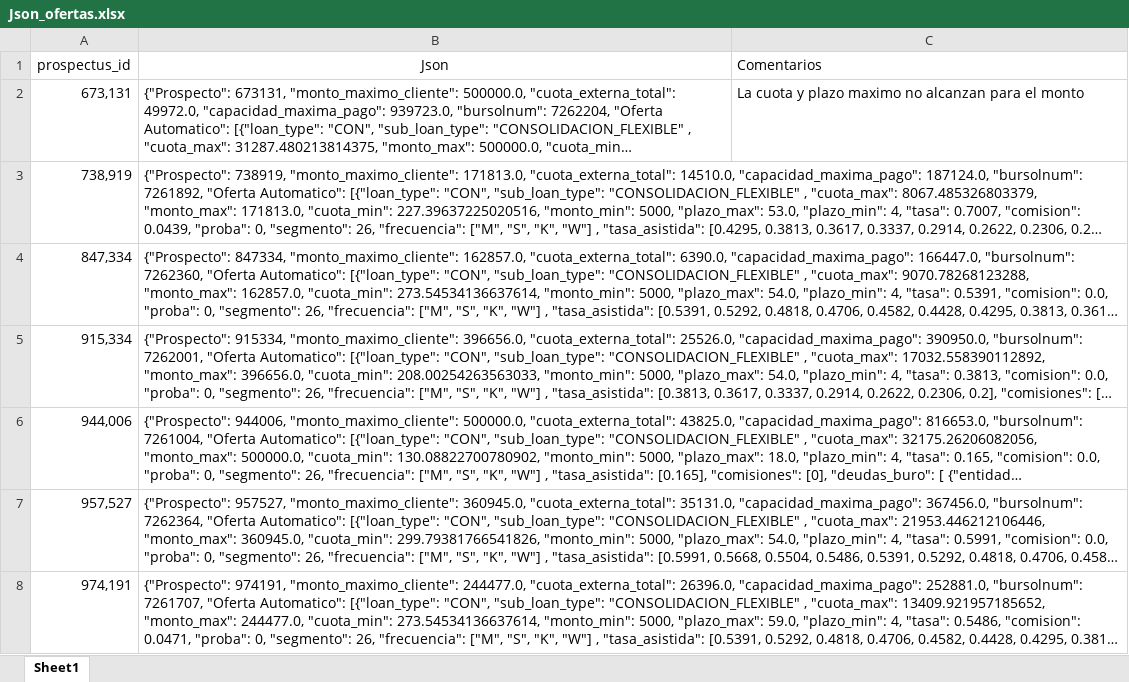
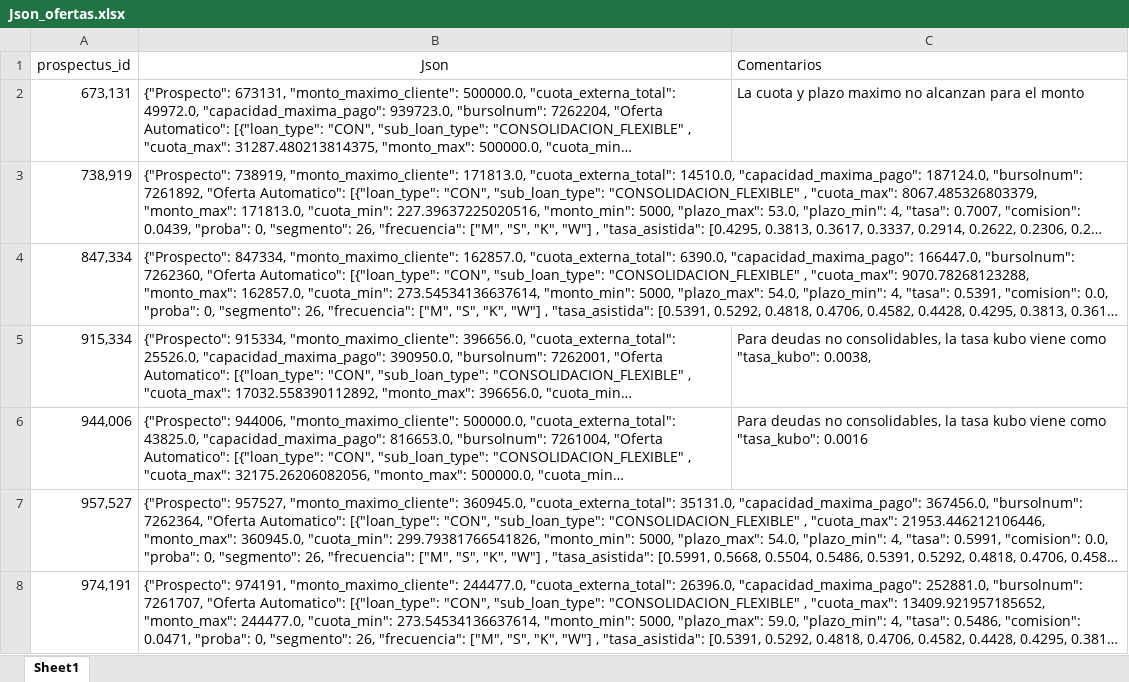
Before and after one commit to JesusGaam/consolidacionesflexibles, an Excel workbook: Json_ofertas.xlsx, sheet Sheet1, drawn as a sheet; only a part is shown; long unchanged cells end in …; values as stored, in another font and other column widths than the file's, no borders; the diff names each change by its address in the sheet, - before the commit and + after, or states it on an @@ line.

```diff
--- a/Json_ofertas.xlsx (sheet Sheet1)
+++ b/Json_ofertas.xlsx (sheet Sheet1)
-C5 (Comentarios): (empty)
+C5 (Comentarios): Para deudas no consolidables, la tasa kubo viene como "tasa_kubo": 0.0038,
-C6 (Comentarios): (empty)
+C6 (Comentarios): Para deudas no consolidables, la tasa kubo viene como "tasa_kubo": 0.0016
```
Also changed, not shown: 15 other files.
